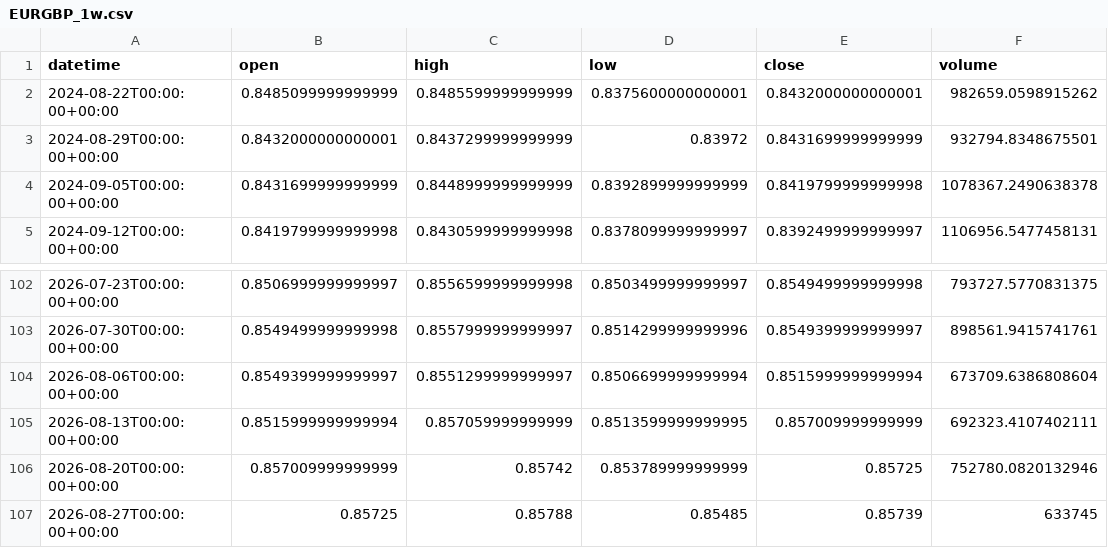
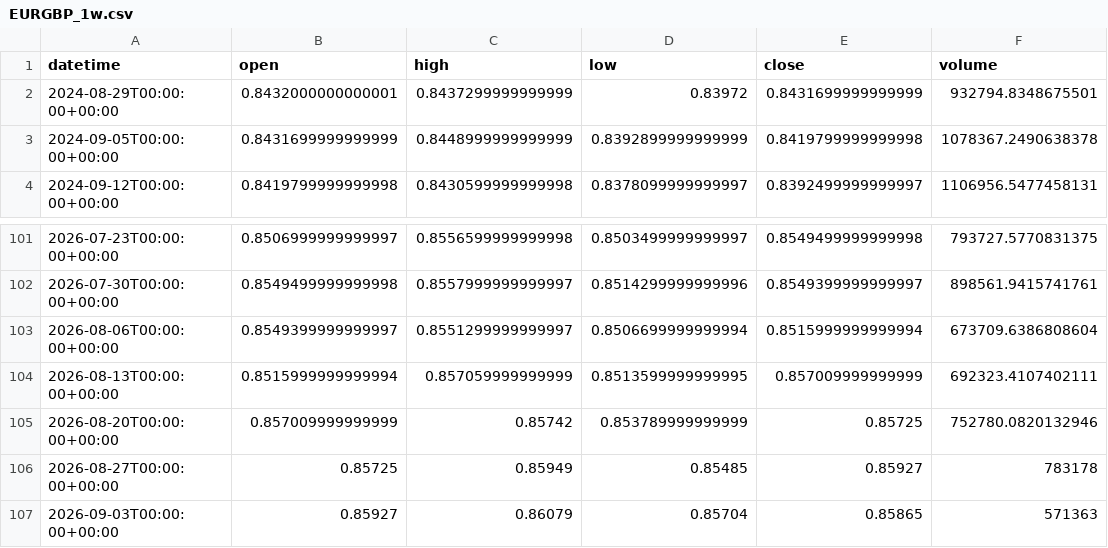
Before and after one commit to getdata-finance/eurgbp-1w-ohlcv-forex-historical-data, a CSV file: EURGBP_1w.csv, drawn as a sheet; only a part is shown, gaps mark what is left out.

Commit message:
Update EURGBP 1w OHLCV sample

```diff
--- a/EURGBP_1w.csv
+++ b/EURGBP_1w.csv
@@ -1,3 +1,2 @@
 datetime,open,high,low,close,volume
-2024-08-22T00:00:00+00:00,0.8485099999999999,0.8485599999999999,0.8375600000000001,0.8432000000000001,982659.0598915262
 2024-08-29T00:00:00+00:00,0.8432000000000001,0.8437299999999999,0.83972,0.8431699999999999,932794.8348675501
@@ -106,2 +105,3 @@ datetime,open,high,low,close,volume
 2026-08-20T00:00:00+00:00,0.857009999999999,0.85742,0.853789999999999,0.85725,752780.0820132946
-2026-08-27T00:00:00+00:00,0.85725,0.85788,0.85485,0.85739,633745
+2026-08-27T00:00:00+00:00,0.85725,0.85949,0.85485,0.85927,783178
+2026-09-03T00:00:00+00:00,0.85927,0.86079,0.85704,0.85865,571363
```
Also changed, not shown: 1 other file.
